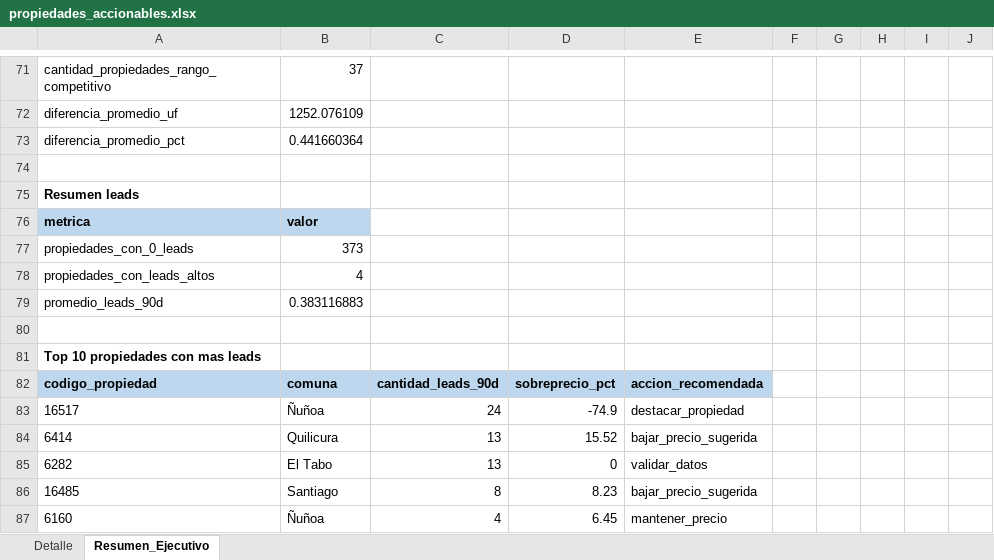
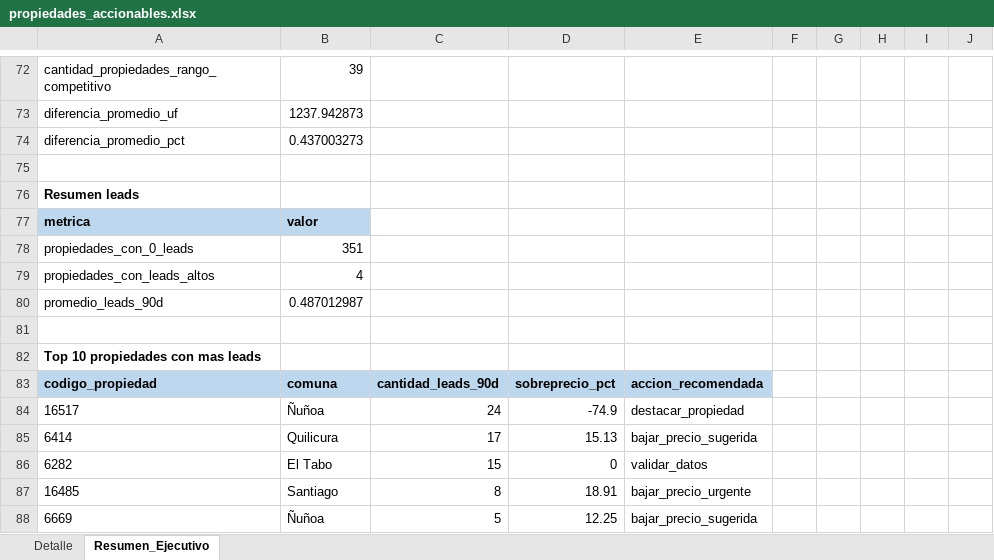
Before and after one commit to pgalleguil/procasa-chatbot, an Excel workbook: exports/propiedades_accionables.xlsx, sheet Resumen_Ejecutivo, drawn as a sheet; only a part is shown, gaps mark what is left out; the shorter side is filled out with more unchanged rows; values as stored, in another font and other column widths than the file's, no borders; addresses are those after the commit; the diff covers the shown part only; the diff names each change by its address in the sheet, - before the commit and + after, or states it on an @@ line.

```diff
--- a/exports/propiedades_accionables.xlsx (sheet Resumen_Ejecutivo)
+++ b/exports/propiedades_accionables.xlsx (sheet Resumen_Ejecutivo)
-B72: 37
+B72: 39
-B73: 1252.076109
+B73: 1237.942873
-B74: 0.441660364
+B74: 0.437003273
-B78: 373
+B78: 351
-B80: 0.383116883
+B80: 0.487012987
-C85: 13
+C85: 17
-D85: 15.52
+D85: 15.13
-C86: 13
+C86: 15
-D87: 8.23
+D87: 18.91
-E87: bajar_precio_sugerida
+E87: bajar_precio_urgente
+row 88: 6669 | Ñuñoa | 5 | 12.25 | bajar_precio_sugerida
```
Also changed, not shown: 11 added rows, 11 removed rows and 80 edited cells elsewhere in this sheet, sheet Detalle, 14 other files.
